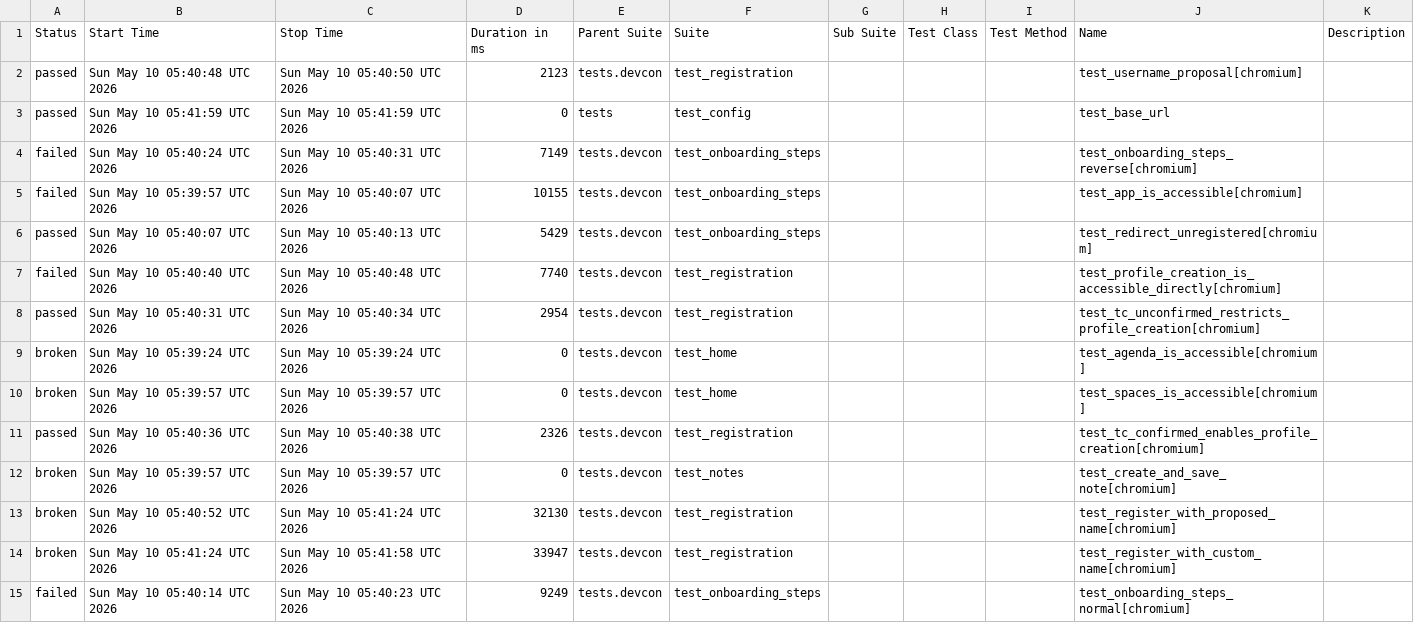
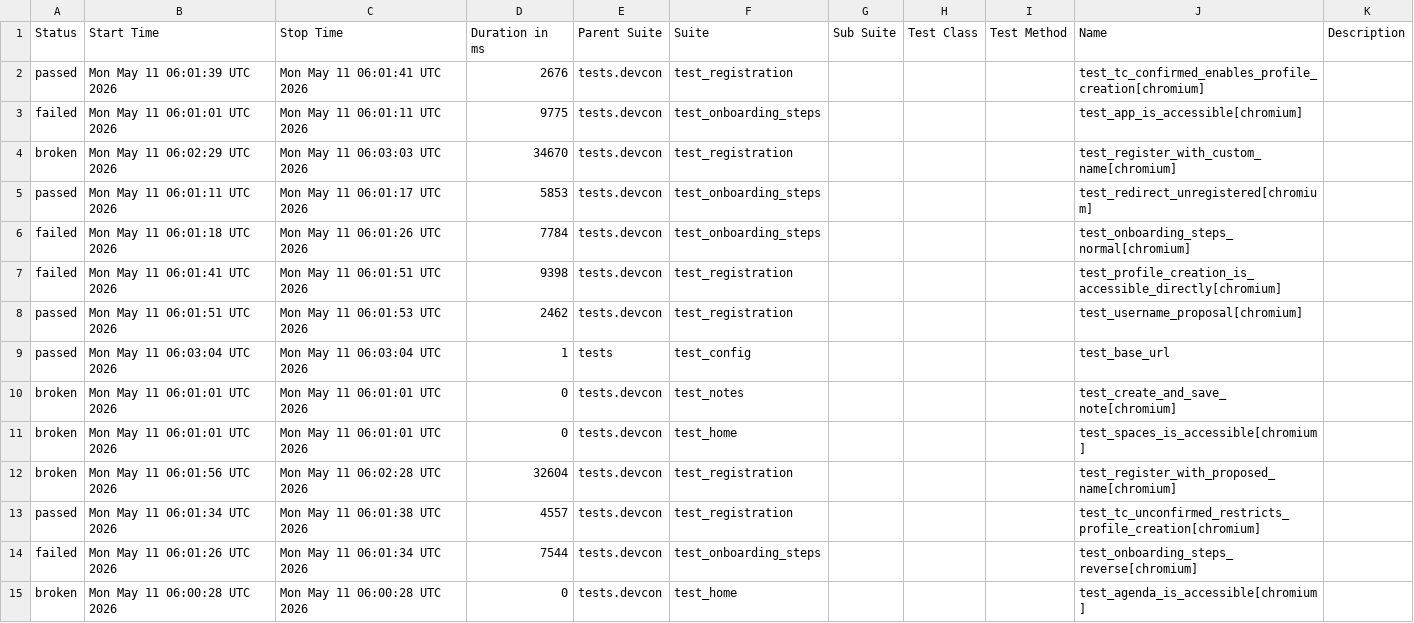
Before and after one commit to andrea-055/devcon_smoke_test, a CSV file: Prod/data/suites.csv, drawn as a sheet.

```diff
--- a/Prod/data/suites.csv
+++ b/Prod/data/suites.csv
@@ -1,15 +1,15 @@
 "Status","Start Time","Stop Time","Duration in ms","Parent Suite","Suite","Sub Suite","Test Class","Test Method","Name","Description"
-"passed","Sun May 10 05:40:48 UTC 2026","Sun May 10 05:40:50 UTC 2026","2123","tests.devcon","test_registration","","","","test_username_proposal[chromium]",""
-"passed","Sun May 10 05:41:59 UTC 2026","Sun May 10 05:41:59 UTC 2026","0","tests","test_config","","","","test_base_url",""
-"failed","Sun May 10 05:40:24 UTC 2026","Sun May 10 05:40:31 UTC 2026","7149","tests.devcon","test_onboarding_steps","","","","test_onboarding_steps_reverse[chromium]",""
-"failed","Sun May 10 05:39:57 UTC 2026","Sun May 10 05:40:07 UTC 2026","10155","tests.devcon","test_onboarding_steps","","","","test_app_is_accessible[chromium]",""
-"passed","Sun May 10 05:40:07 UTC 2026","Sun May 10 05:40:13 UTC 2026","5429","tests.devcon","test_onboarding_steps","","","","test_redirect_unregistered[chromium]",""
-"failed","Sun May 10 05:40:40 UTC 2026","Sun May 10 05:40:48 UTC 2026","7740","tests.devcon","test_registration","","","","test_profile_creation_is_accessible_directly[chromium]",""
-"passed","Sun May 10 05:40:31 UTC 2026","Sun May 10 05:40:34 UTC 2026","2954","tests.devcon","test_registration","","","","test_tc_unconfirmed_restricts_profile_creation[chromium]",""
-"broken","Sun May 10 05:39:24 UTC 2026","Sun May 10 05:39:24 UTC 2026","0","tests.devcon","test_home","","","","test_agenda_is_accessible[chromium]",""
-"broken","Sun May 10 05:39:57 UTC 2026","Sun May 10 05:39:57 UTC 2026","0","tests.devcon","test_home","","","","test_spaces_is_accessible[chromium]",""
-"passed","Sun May 10 05:40:36 UTC 2026","Sun May 10 05:40:38 UTC 2026","2326","tests.devcon","test_registration","","","","test_tc_confirmed_enables_profile_creation[chromium]",""
-"broken","Sun May 10 05:39:57 UTC 2026","Sun May 10 05:39:57 UTC 2026","0","tests.devcon","test_notes","","","","test_create_and_save_note[chromium]",""
-"broken","Sun May 10 05:40:52 UTC 2026","Sun May 10 05:41:24 UTC 2026","32130","tests.devcon","test_registration","","","","test_register_with_proposed_name[chromium]",""
-"broken","Sun May 10 05:41:24 UTC 2026","Sun May 10 05:41:58 UTC 2026","33947","tests.devcon","test_registration","","","","test_register_with_custom_name[chromium]",""
-"failed","Sun May 10 05:40:14 UTC 2026","Sun May 10 05:40:23 UTC 2026","9249","tests.devcon","test_onboarding_steps","","","","test_onboarding_steps_normal[chromium]",""
+"passed","Mon May 11 06:01:39 UTC 2026","Mon May 11 06:01:41 UTC 2026","2676","tests.devcon","test_registration","","","","test_tc_confirmed_enables_profile_creation[chromium]",""
+"failed","Mon May 11 06:01:01 UTC 2026","Mon May 11 06:01:11 UTC 2026","9775","tests.devcon","test_onboarding_steps","","","","test_app_is_accessible[chromium]",""
+"broken","Mon May 11 06:02:29 UTC 2026","Mon May 11 06:03:03 UTC 2026","34670","tests.devcon","test_registration","","","","test_register_with_custom_name[chromium]",""
+"passed","Mon May 11 06:01:11 UTC 2026","Mon May 11 06:01:17 UTC 2026","5853","tests.devcon","test_onboarding_steps","","","","test_redirect_unregistered[chromium]",""
+"failed","Mon May 11 06:01:18 UTC 2026","Mon May 11 06:01:26 UTC 2026","7784","tests.devcon","test_onboarding_steps","","","","test_onboarding_steps_normal[chromium]",""
+"failed","Mon May 11 06:01:41 UTC 2026","Mon May 11 06:01:51 UTC 2026","9398","tests.devcon","test_registration","","","","test_profile_creation_is_accessible_directly[chromium]",""
+"passed","Mon May 11 06:01:51 UTC 2026","Mon May 11 06:01:53 UTC 2026","2462","tests.devcon","test_registration","","","","test_username_proposal[chromium]",""
+"passed","Mon May 11 06:03:04 UTC 2026","Mon May 11 06:03:04 UTC 2026","1","tests","test_config","","","","test_base_url",""
+"broken","Mon May 11 06:01:01 UTC 2026","Mon May 11 06:01:01 UTC 2026","0","tests.devcon","test_notes","","","","test_create_and_save_note[chromium]",""
+"broken","Mon May 11 06:01:01 UTC 2026","Mon May 11 06:01:01 UTC 2026","0","tests.devcon","test_home","","","","test_spaces_is_accessible[chromium]",""
+"broken","Mon May 11 06:01:56 UTC 2026","Mon May 11 06:02:28 UTC 2026","32604","tests.devcon","test_registration","","","","test_register_with_proposed_name[chromium]",""
+"passed","Mon May 11 06:01:34 UTC 2026","Mon May 11 06:01:38 UTC 2026","4557","tests.devcon","test_registration","","","","test_tc_unconfirmed_restricts_profile_creation[chromium]",""
+"failed","Mon May 11 06:01:26 UTC 2026","Mon May 11 06:01:34 UTC 2026","7544","tests.devcon","test_onboarding_steps","","","","test_onboarding_steps_reverse[chromium]",""
+"broken","Mon May 11 06:00:28 UTC 2026","Mon May 11 06:00:28 UTC 2026","0","tests.devcon","test_home","","","","test_agenda_is_accessible[chromium]",""
```
Also changed, not shown: 58 other files.
